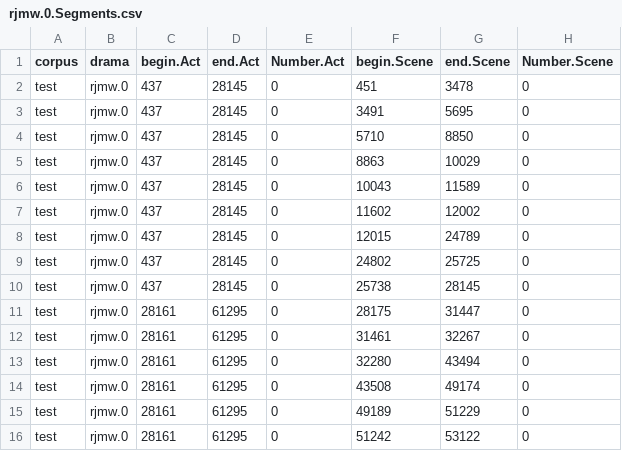
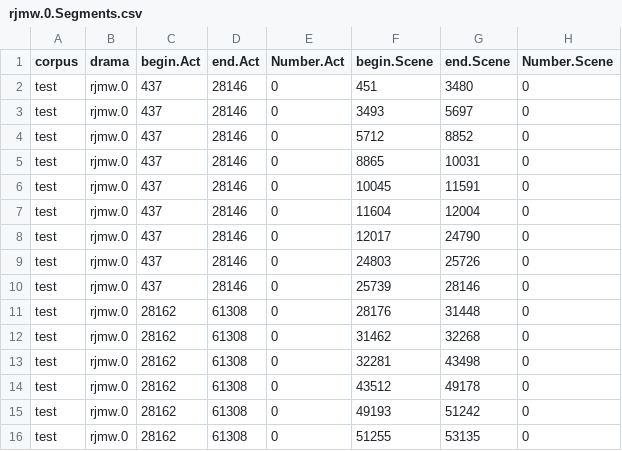
Before and after one commit to quadrama/data_test, a CSV file: csv/rjmw.0.Segments.csv, drawn as a sheet; only a part is shown; the diff covers the shown part only.

```diff
--- a/csv/rjmw.0.Segments.csv
+++ b/csv/rjmw.0.Segments.csv
@@ -1,16 +1,16 @@
 corpus,drama,begin.Act,end.Act,Number.Act,begin.Scene,end.Scene,Number.Scene
-test,rjmw.0,437,28145,0,451,3478,0
-test,rjmw.0,437,28145,0,3491,5695,0
-test,rjmw.0,437,28145,0,5710,8850,0
-test,rjmw.0,437,28145,0,8863,10029,0
-test,rjmw.0,437,28145,0,10043,11589,0
-test,rjmw.0,437,28145,0,11602,12002,0
-test,rjmw.0,437,28145,0,12015,24789,0
-test,rjmw.0,437,28145,0,24802,25725,0
-test,rjmw.0,437,28145,0,25738,28145,0
-test,rjmw.0,28161,61295,0,28175,31447,0
-test,rjmw.0,28161,61295,0,31461,32267,0
-test,rjmw.0,28161,61295,0,32280,43494,0
-test,rjmw.0,28161,61295,0,43508,49174,0
-test,rjmw.0,28161,61295,0,49189,51229,0
-test,rjmw.0,28161,61295,0,51242,53122,0
+test,rjmw.0,437,28146,0,451,3480,0
+test,rjmw.0,437,28146,0,3493,5697,0
+test,rjmw.0,437,28146,0,5712,8852,0
+test,rjmw.0,437,28146,0,8865,10031,0
+test,rjmw.0,437,28146,0,10045,11591,0
+test,rjmw.0,437,28146,0,11604,12004,0
+test,rjmw.0,437,28146,0,12017,24790,0
+test,rjmw.0,437,28146,0,24803,25726,0
+test,rjmw.0,437,28146,0,25739,28146,0
+test,rjmw.0,28162,61308,0,28176,31448,0
+test,rjmw.0,28162,61308,0,31462,32268,0
+test,rjmw.0,28162,61308,0,32281,43498,0
+test,rjmw.0,28162,61308,0,43512,49178,0
+test,rjmw.0,28162,61308,0,49193,51242,0
+test,rjmw.0,28162,61308,0,51255,53135,0
```
Also changed, not shown: 116 edited cells elsewhere in this file, csv/rjmw.0.StageDirections.csv, csv/rksp.0.Characters.csv, 7 other files.
